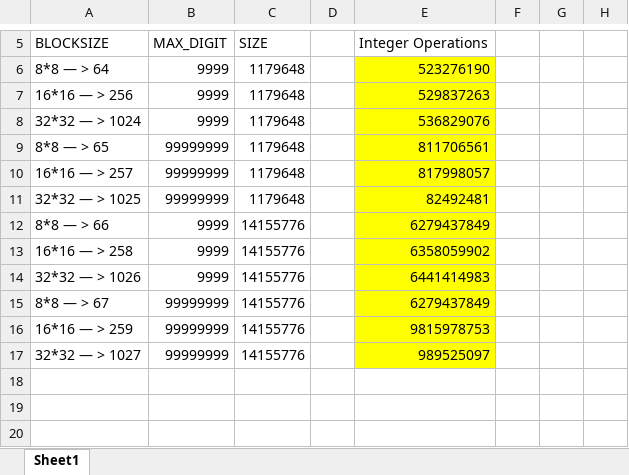
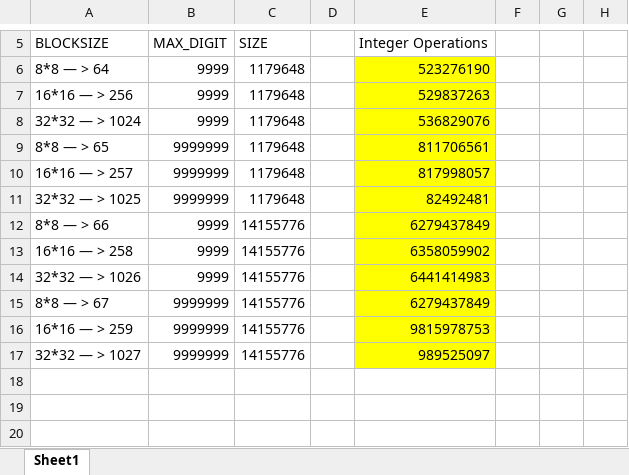
Before and after one commit to Alcatraz0000/CudaProjectGruppo12, an Excel workbook: NumberOfMeasuresCuda.xlsx, sheet Sheet1, drawn as a sheet; only a part is shown, gaps mark what is left out; values as stored, in another font and other column widths than the file's, no borders; the diff covers the shown part only; the diff names each change by its address in the sheet, - before the commit and + after, or states it on an @@ line.

```diff
--- a/NumberOfMeasuresCuda.xlsx (sheet Sheet1)
+++ b/NumberOfMeasuresCuda.xlsx (sheet Sheet1)
-B9:B11: 99999999
+B9:B11: 9999999
-B15:B17: 99999999
+B15:B17: 9999999
```
Also changed, not shown: 30 removed rows and 12 edited cells elsewhere in this sheet, 13 other files.
